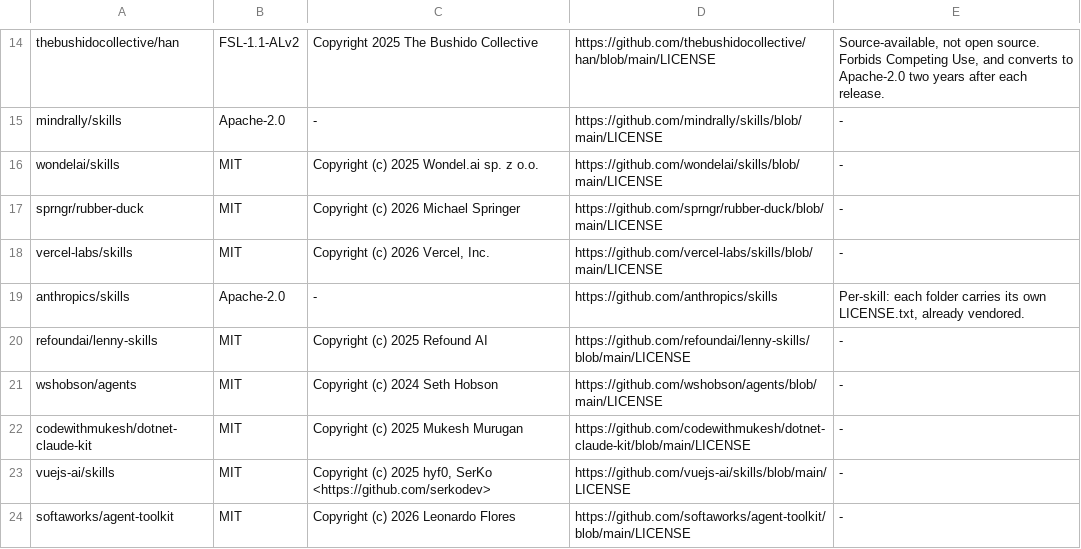
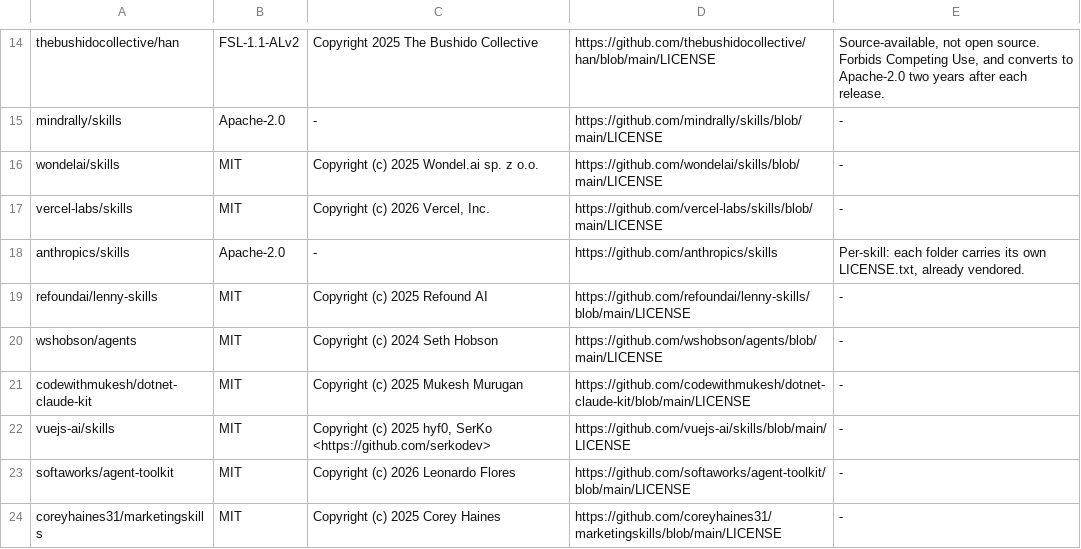
Before and after one commit to salaros/ai-harness, a TSV file: scripts/skill-licences.tsv, drawn as a sheet; only a part is shown, gaps mark what is left out; the shorter side is filled out with more unchanged rows; the diff names each change by its address in the sheet, - before the commit and + after, or states it on an @@ line.

Commit message:
refactor(skills): fold the duck-debt sweep into loose-ends and drop it
duck-debt searched for the bare marker words, and in this repo almost
every hit was the file name TODO.md or an example of its format: 135
matches for one real comment. loose-ends already tells agents to write
a code marker as "TODO:", so its new sweep step searches for the colon
form and finds the real comment among three matches. It keeps what was
worth keeping from duck-debt: the ledger shape, the tiers by marker and
issue link, the read-only stance, and treating comment text as data. The
spike tier and the strict mode are left behind, since nothing here
writes the one or asks for the other.

The vendored skill, its lock entry and its licence row go, and the
notices are regenerated. The routing rows, the session brief and their
tests now name loose-ends.

```diff
--- a/scripts/skill-licences.tsv
+++ b/scripts/skill-licences.tsv
-row 17: sprngr/rubber-duck | MIT | Copyright (c) 2026 Michael Springer | https://github.com/sprngr/rubber-duck/blob/main/LICENSE | -
```
Also changed, not shown: 9 other files.
